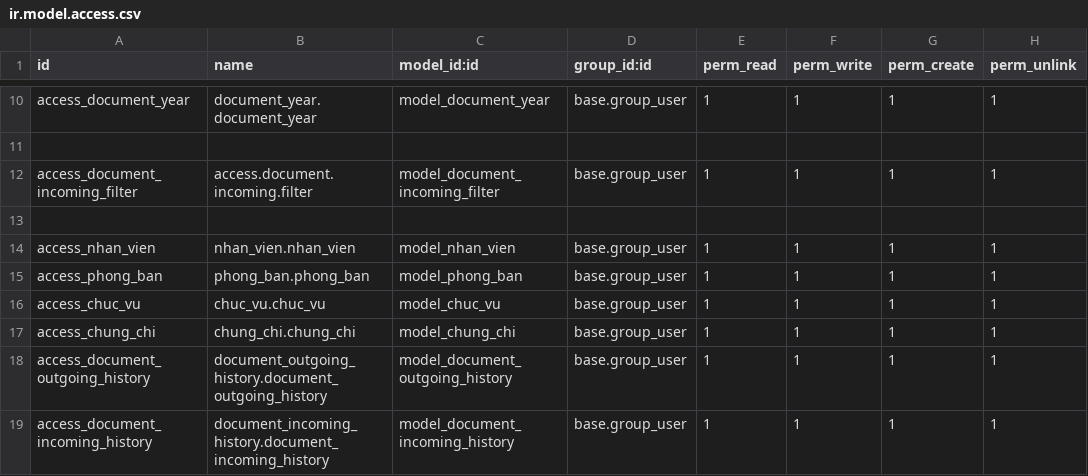
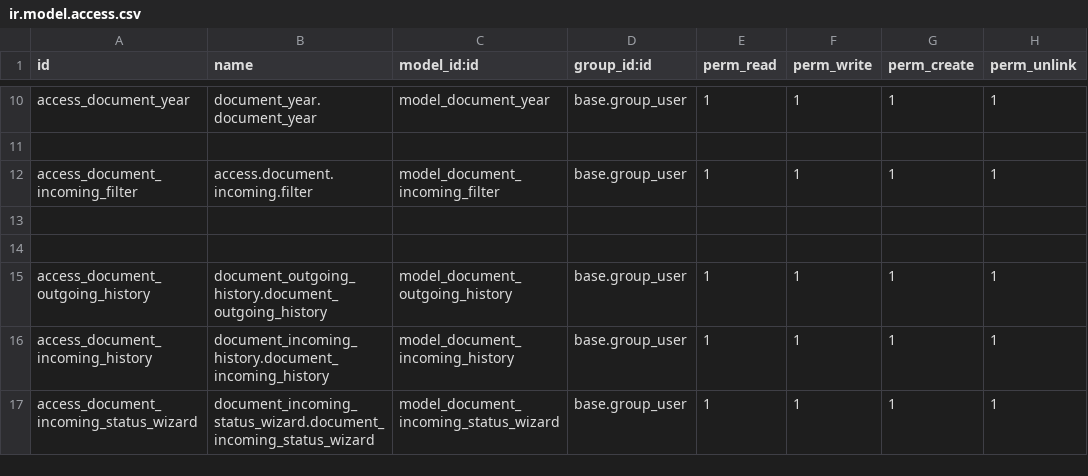
Before and after one commit to Tamhss/TTDN-15-05-N11, a CSV file: addons/document/security/ir.model.access.csv, drawn as a sheet; only a part is shown, gaps mark what is left out; the shorter side is filled out with more unchanged rows.

```diff
--- a/addons/document/security/ir.model.access.csv
+++ b/addons/document/security/ir.model.access.csv
@@ -13,6 +13,3 @@ access_document_incoming_filter,access.document.incoming.filter,model_document_i
 
-access_nhan_vien,nhan_vien.nhan_vien,model_nhan_vien,base.group_user,1,1,1,1
-access_phong_ban,phong_ban.phong_ban,model_phong_ban,base.group_user,1,1,1,1
-access_chuc_vu,chuc_vu.chuc_vu,model_chuc_vu,base.group_user,1,1,1,1
-access_chung_chi,chung_chi.chung_chi,model_chung_chi,base.group_user,1,1,1,1
+
 access_document_outgoing_history,document_outgoing_history.document_outgoing_history,model_document_outgoing_history,base.group_user,1,1,1,1
```
Also changed, not shown: 1 other file.
